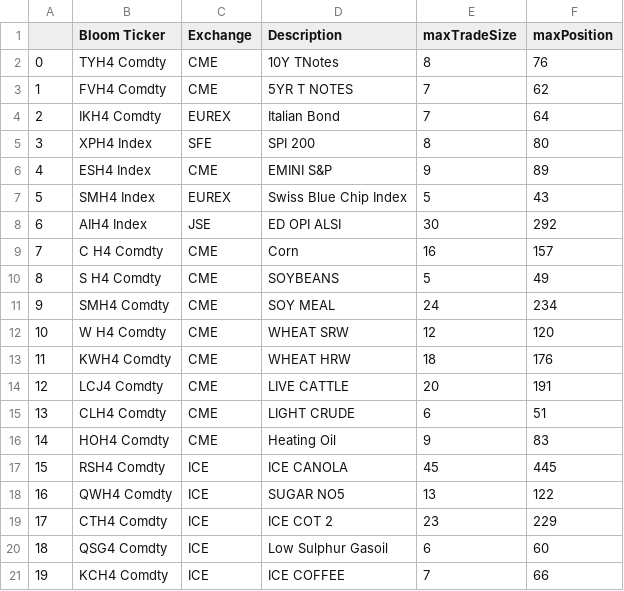
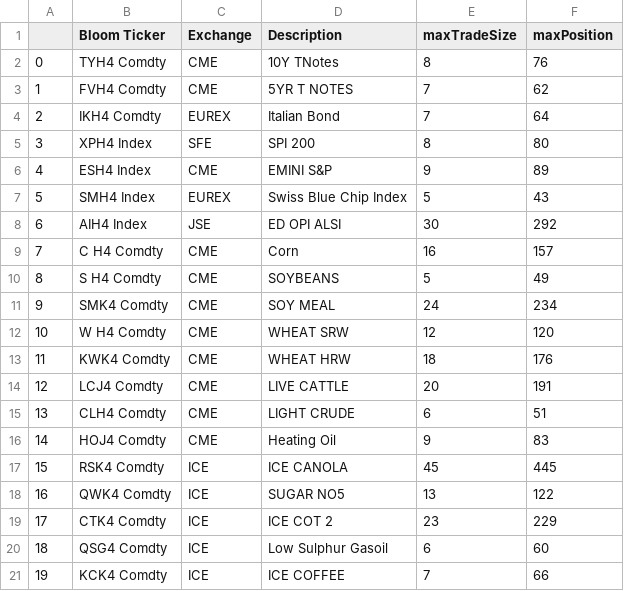
Before and after one commit to Matthew-Ramanah/csaProd, a CSV file: models/AFBI/config/riskLimits.csv, drawn as a sheet.

```diff
--- a/models/AFBI/config/riskLimits.csv
+++ b/models/AFBI/config/riskLimits.csv
@@ -10,12 +10,12 @@
 8,S H4 Comdty,CME,SOYBEANS,5,49
-9,SMH4 Comdty,CME,SOY MEAL,24,234
+9,SMK4 Comdty,CME,SOY MEAL,24,234
 10,W H4 Comdty,CME,WHEAT SRW,12,120
-11,KWH4 Comdty,CME,WHEAT HRW,18,176
+11,KWK4 Comdty,CME,WHEAT HRW,18,176
 12,LCJ4 Comdty,CME,LIVE CATTLE,20,191
 13,CLH4 Comdty,CME,LIGHT CRUDE,6,51
-14,HOH4 Comdty,CME,Heating Oil,9,83
-15,RSH4 Comdty,ICE,ICE CANOLA,45,445
-16,QWH4 Comdty,ICE,SUGAR NO5,13,122
-17,CTH4 Comdty,ICE,ICE COT 2,23,229
+14,HOJ4 Comdty,CME,Heating Oil,9,83
+15,RSK4 Comdty,ICE,ICE CANOLA,45,445
+16,QWK4 Comdty,ICE,SUGAR NO5,13,122
+17,CTK4 Comdty,ICE,ICE COT 2,23,229
 18,QSG4 Comdty,ICE,Low Sulphur Gasoil,6,60
-19,KCH4 Comdty,ICE,ICE COFFEE,7,66
+19,KCK4 Comdty,ICE,ICE COFFEE,7,66
```
Also changed, not shown: csaRefData.csv.
